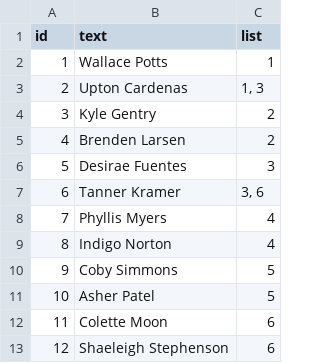
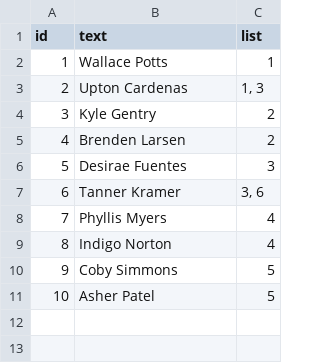
Before and after one commit to alexcsouza/po-202602-sem2, a CSV file: data/especialistas.csv, drawn as a sheet; the diff names each change by its address in the sheet, - before the commit and + after, or states it on an @@ line.

```diff
--- a/data/especialistas.csv
+++ b/data/especialistas.csv
-row 12: 11 | Colette Moon | 6
-row 13: 12 | Shaeleigh Stephenson | 6
```
Also changed, not shown: resultados/arestas_escolhidas.csv, 15 other files.
